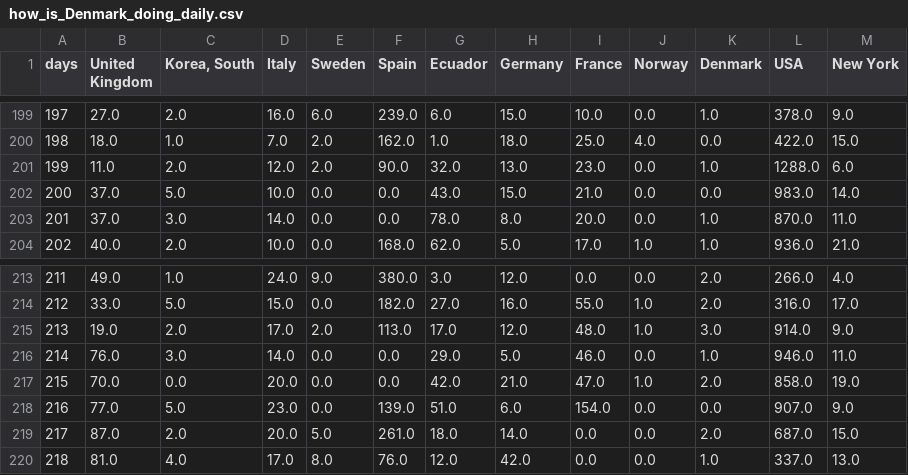
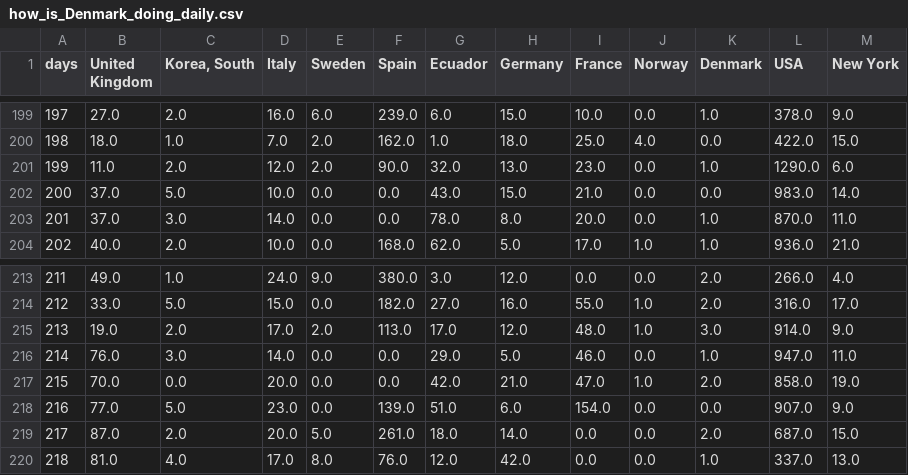
Before and after one commit to cboesgaard/how_is_Denmark_doing, a CSV file: data/how_is_Denmark_doing_daily.csv, drawn as a sheet; only a part is shown, gaps mark what is left out.

```diff
--- a/data/how_is_Denmark_doing_daily.csv
+++ b/data/how_is_Denmark_doing_daily.csv
@@ -200,3 +200,3 @@ days,United Kingdom,"Korea, South",Italy,Sweden,Spain,Ecuador,Germany,France,Nor
 198,18.0,1.0,7.0,2.0,162.0,1.0,18.0,25.0,4.0,0.0,422.0,15.0
-199,11.0,2.0,12.0,2.0,90.0,32.0,13.0,23.0,0.0,1.0,1288.0,6.0
+199,11.0,2.0,12.0,2.0,90.0,32.0,13.0,23.0,0.0,1.0,1290.0,6.0
 200,37.0,5.0,10.0,0.0,0.0,43.0,15.0,21.0,0.0,0.0,983.0,14.0
@@ -215,3 +215,3 @@ days,United Kingdom,"Korea, South",Italy,Sweden,Spain,Ecuador,Germany,France,Nor
 213,19.0,2.0,17.0,2.0,113.0,17.0,12.0,48.0,1.0,3.0,914.0,9.0
-214,76.0,3.0,14.0,0.0,0.0,29.0,5.0,46.0,0.0,1.0,946.0,11.0
+214,76.0,3.0,14.0,0.0,0.0,29.0,5.0,46.0,0.0,1.0,947.0,11.0
 215,70.0,0.0,20.0,0.0,0.0,42.0,21.0,47.0,1.0,2.0,858.0,19.0
```
Also changed, not shown: data/how_is_Denmark_doing_cumulative.csv, data/how_is_Denmark_doing_cumulative_pop.csv, 4 other files.
